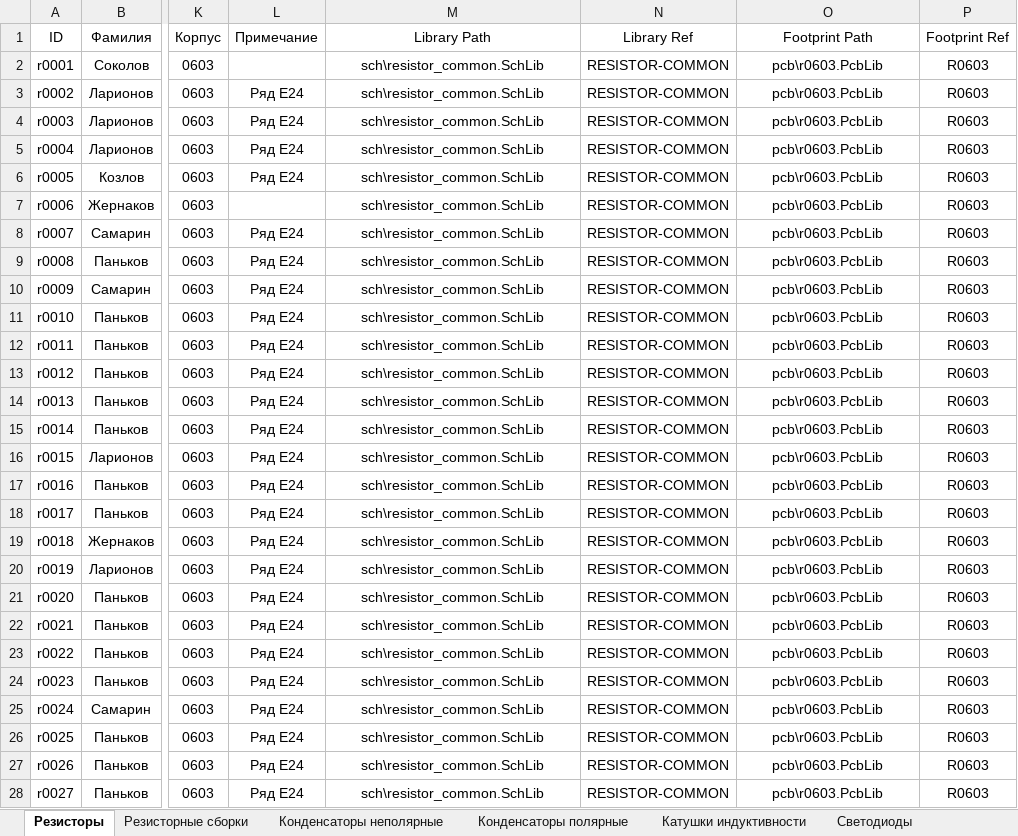
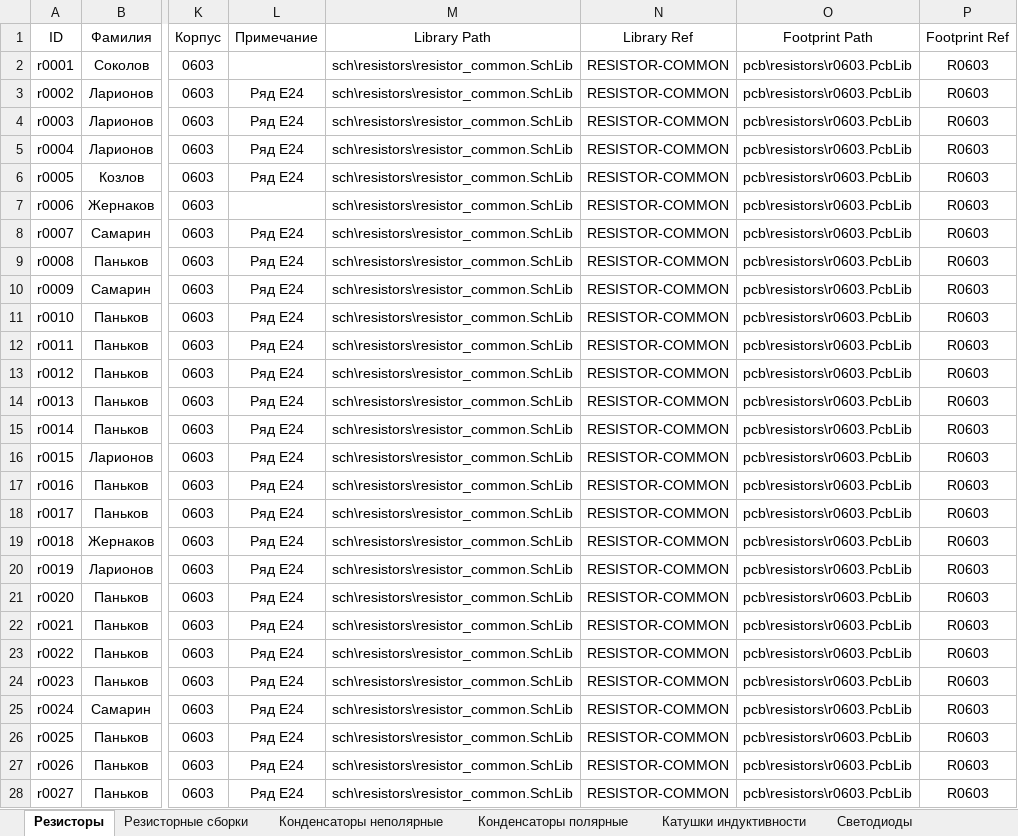
Before and after one commit to TonyCooT/Altium_BEng, an Excel workbook: library/Database_Students.xlsx, sheet Резисторы, drawn as a sheet; only a part is shown, gaps mark what is left out; values as stored, in another font and other column widths than the file's, no borders; the diff covers the shown part only; the diff names each change by its address in the sheet, - before the commit and + after, or states it on an @@ line.

Commit message:
Распихал резисторы по директориям resistors в sch и pcb. Также внёс соответствующие правки в базу данных.

```diff
--- a/library/Database_Students.xlsx (sheet Резисторы)
+++ b/library/Database_Students.xlsx (sheet Резисторы)
-M2:M28 (Library Path): sch\resistor_common.SchLib
+M2:M28 (Library Path): sch\resistors\resistor_common.SchLib
-O2:O28 (Footprint Path): pcb\r0603.PcbLib
+O2:O28 (Footprint Path): pcb\resistors\r0603.PcbLib
```
Also changed, not shown: 206 edited cells elsewhere in this sheet, 11 other files.
